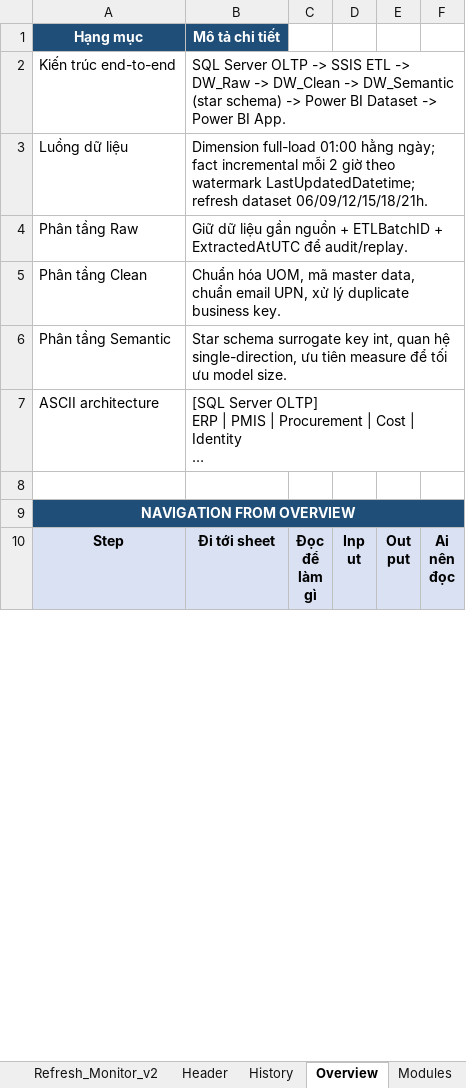
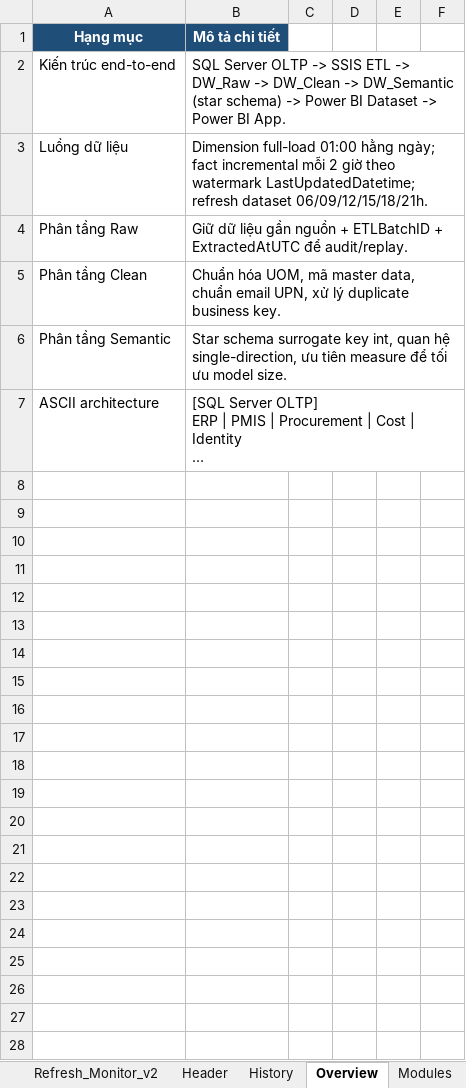
Before and after one commit to nguyenpr9/test1, an Excel workbook: Detail Design v2.xlsx, sheet Overview, drawn as a sheet; only a part is shown; the shorter side is filled out with more unchanged rows; long unchanged cells end in …; values as stored, in another font and other column widths than the file's, no borders; removed rows and columns are numbered as before the commit, all else as after; the diff covers the shown part only; the diff names each change by its address in the sheet, - before the commit and + after, or states it on an @@ line.

```diff
--- a/Detail Design v2.xlsx (sheet Overview)
+++ b/Detail Design v2.xlsx (sheet Overview)
@@ column A renumbered from row 9 down @@
-A9:F9 fill: #1F4E78
+A9:F9 fill: none
-A9:F9 merged
+row 10: (empty)
+row 11: (empty)
+row 12: (empty)
+row 13: (empty)
+row 14: (empty)
+row 15: (empty)
+row 16: (empty)
+row 17: (empty)
+row 18: (empty)
+row 19: (empty)
+row 20: (empty)
+row 21: (empty)
+row 22: (empty)
+row 23: (empty)
+row 24: (empty)
+row 25: (empty)
+row 26: (empty)
+row 27: (empty)
+row 28: (empty)
```
Also changed, not shown: 2 added rows, 6 removed rows and 22 edited cells elsewhere in this sheet, sheet 01_Reading_Path_v2, sheet Modules, sheet 00_ReadMe_Visual, sheet History, sheet Header, other sheet tabs, 1 other file.
